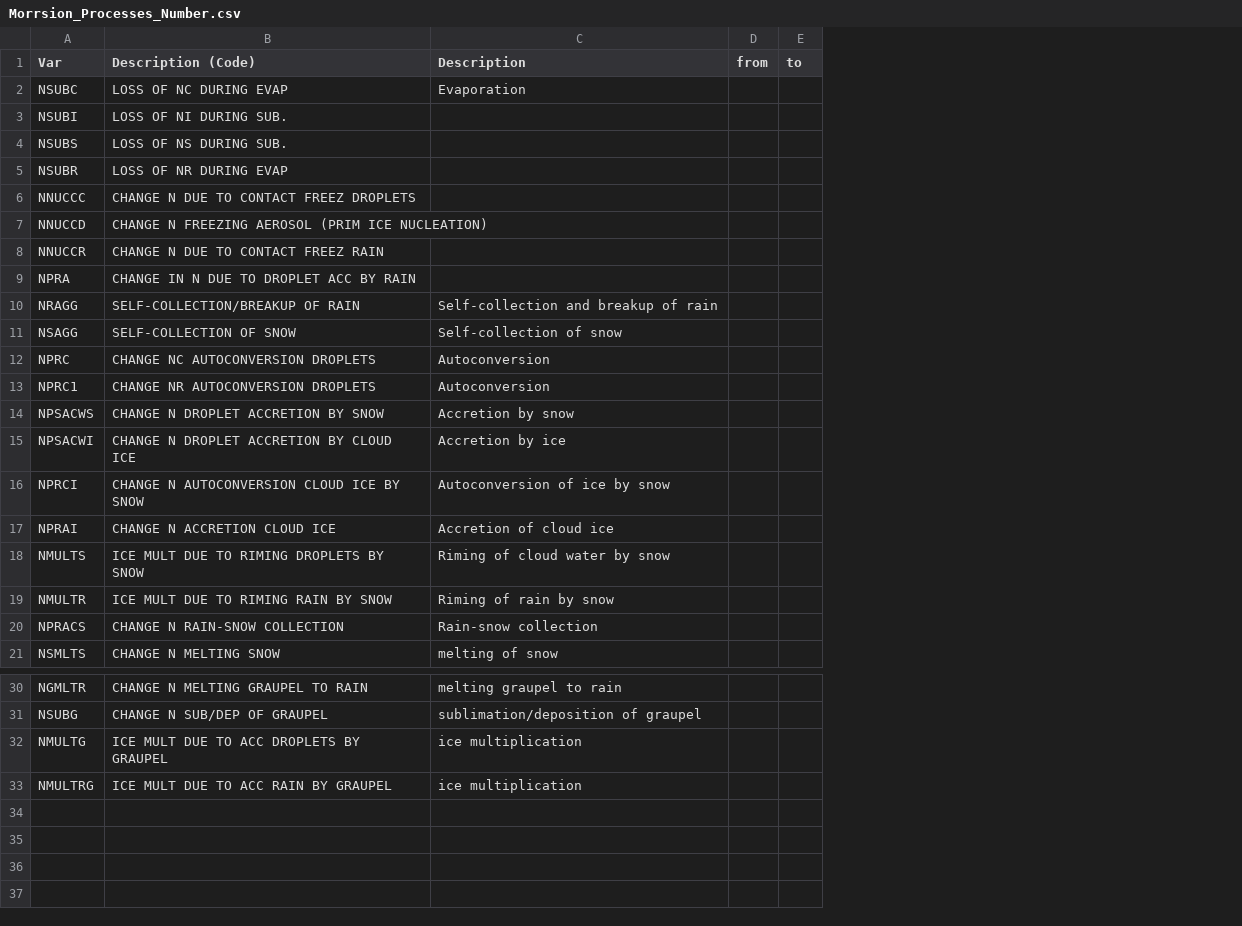
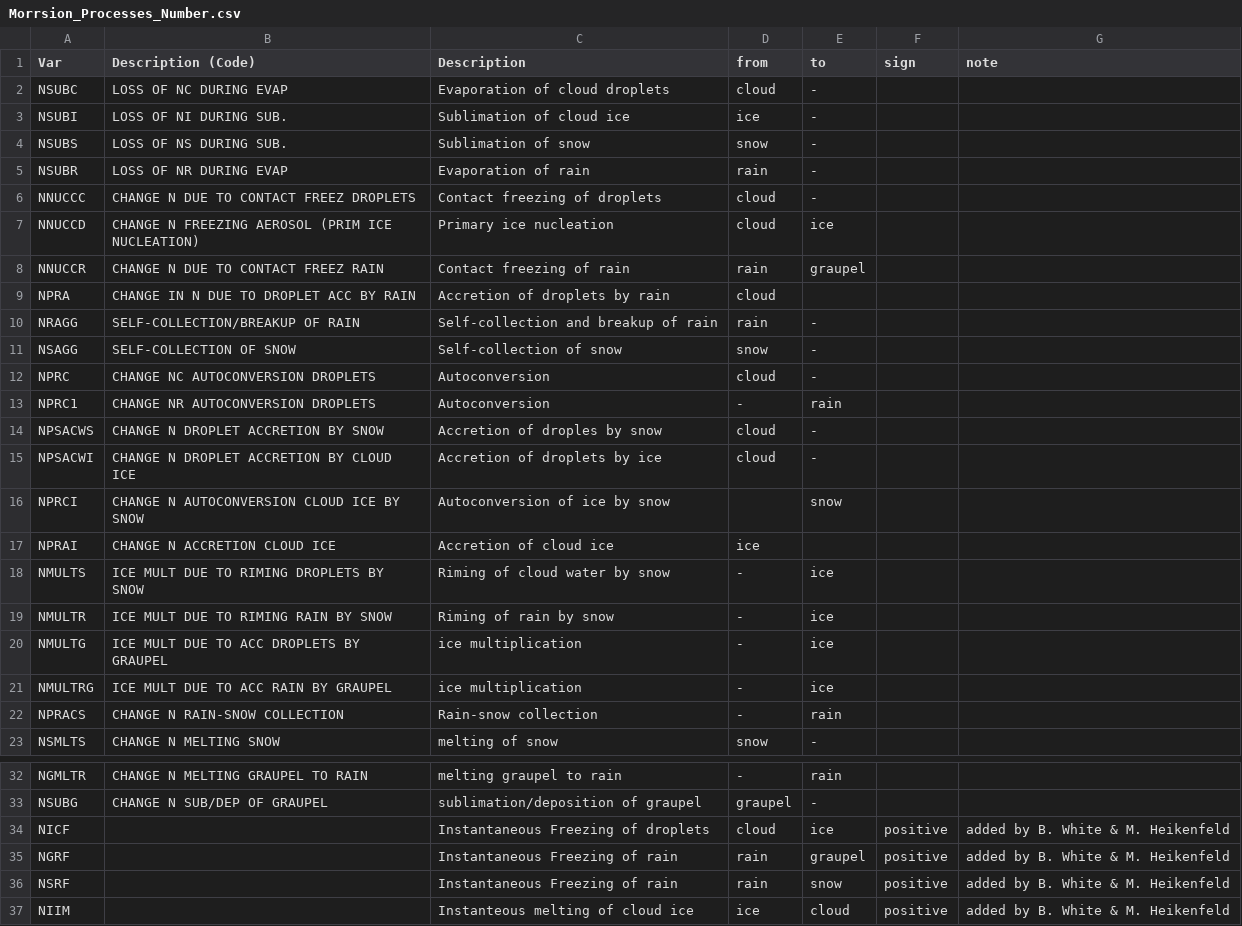
Before and after one commit to mheikenfeld/mpdiag, a CSV file: documentation/Morrison/Morrsion_Processes_Number.csv, drawn as a sheet; only a part is shown, gaps mark what is left out; removed rows and columns are numbered as before the commit, all else as after; the diff names each change by its address in the sheet, - before the commit and + after, or states it on an @@ line.

```diff
--- a/documentation/Morrison/Morrsion_Processes_Number.csv
+++ b/documentation/Morrison/Morrsion_Processes_Number.csv
-column D (from), empty
-column E (to), empty
+column D (from), rows 2-19: cloud | ice | snow | rain | cloud | cloud | rain | cloud | rain | snow | cloud | - | cloud | cloud |  | ice | - | -; rows 22-23: - | snow; rows 32-33: - | graupel
+column E (to), rows 2-19: - | - | - | - | - | ice | graupel |  | - | - | - | rain | - | - | snow |  | ice | ice; rows 22-23: rain | -; rows 32-33: rain | -
+column F (sign), empty
+column G (note), empty
-C2 (Description): Evaporation
+C2 (Description): Evaporation of cloud droplets
-C3 (Description): (empty)
+C3 (Description): Sublimation of cloud ice
-C4 (Description): (empty)
+C4 (Description): Sublimation of snow
-C5 (Description): (empty)
+C5 (Description): Evaporation of rain
-C6 (Description): (empty)
+C6 (Description): Contact freezing of droplets
-C7 (Description): (empty)
+C7 (Description): Primary ice nucleation
-C8 (Description): (empty)
+C8 (Description): Contact freezing of rain
-C9 (Description): (empty)
+C9 (Description): Accretion of droplets by rain
-C14 (Description): Accretion by snow
+C14 (Description): Accretion of droples by snow
-C15 (Description): Accretion by ice
+C15 (Description): Accretion of droplets by ice
@@ row 32 moved to row 20: NMULTG @@
@@ row 33 moved to row 21: NMULTRG @@
+row 34: NICF |  | Instantaneous Freezing of droplets | cloud | ice | positive | added by B. White & M. Heikenfeld
+row 35: NGRF |  | Instantaneous Freezing of rain | rain | graupel | positive | added by B. White & M. Heikenfeld
+row 36: NSRF |  | Instantaneous Freezing of rain | rain | snow | positive | added by B. White & M. Heikenfeld
+row 37: NIIM |  | Instanteous melting of cloud ice | ice | cloud | positive | added by B. White & M. Heikenfeld
```
Also changed, not shown: documentation/Morrison/Morrsion_Processes_Mass.csv, documentation/Morrison/Morrsion_Processes_Mass_Unsigned.csv, 1 other file.
